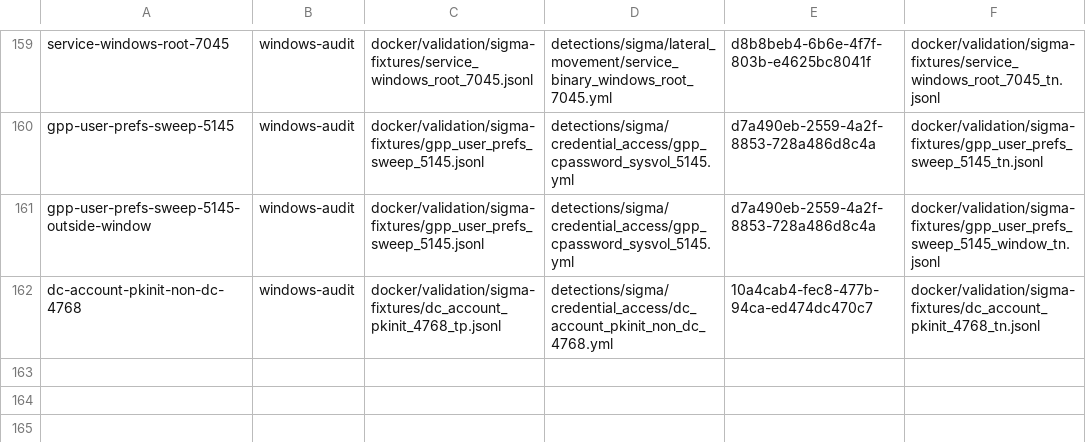
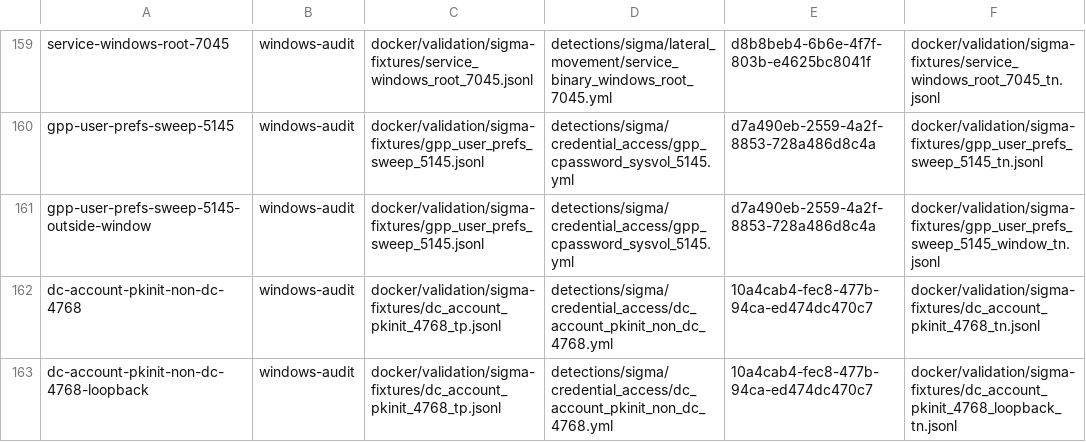
Before and after one commit to dotgibson/dotfiles-Defense, a TSV file: docker/validation/sigma-manifest.tsv, drawn as a sheet; only a part is shown, gaps mark what is left out; the diff names each change by its address in the sheet, - before the commit and + after, or states it on an @@ line.

```diff
--- a/docker/validation/sigma-manifest.tsv
+++ b/docker/validation/sigma-manifest.tsv
+row 163: dc-account-pkinit-non-dc-4768-loopback | windows-audit | docker/validation/sigma-fixtures/dc_account_pkinit_4768_tp.jsonl | detections/sigma/credential_access/dc_account_pkinit_non_dc_4768.yml | 10a4cab4-fec8-477b-94ca-ed474dc470c7 | docker/validation/sigma-fixtures/dc_account_pkinit_4768_loopback_tn.jsonl
```
Also changed, not shown: docker/validation/fixture-provenance.tsv, 1 other file.
